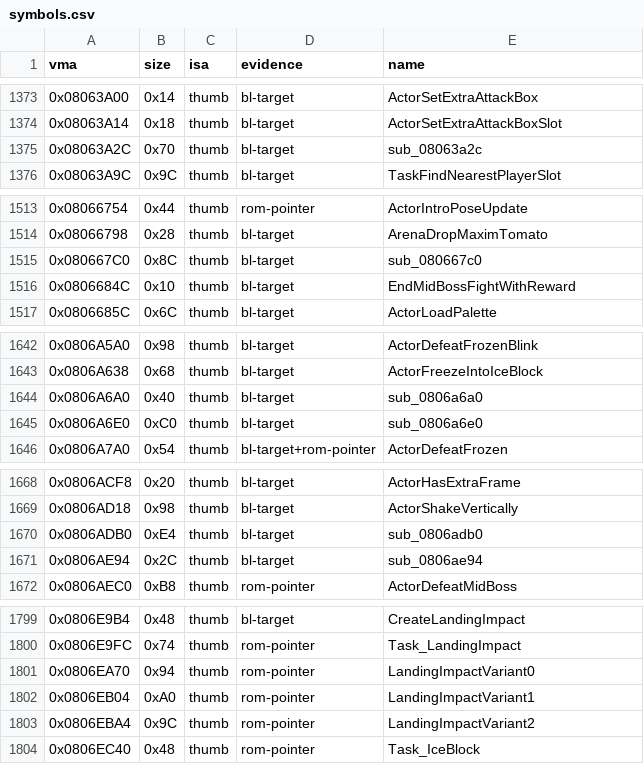
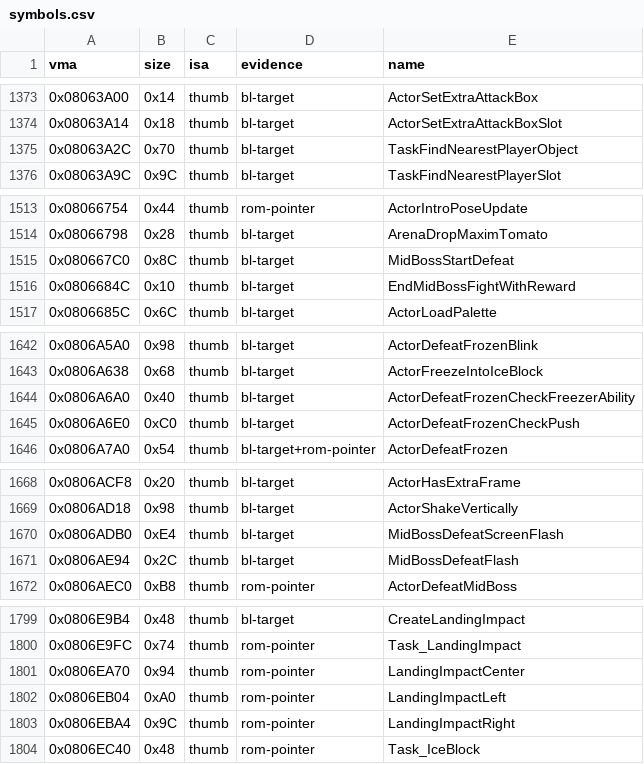
Before and after one commit to overjt/knidl, a CSV file: docs/analysis/symbols.csv, drawn as a sheet; only a part is shown, gaps mark what is left out; the diff covers the shown part only.

Commit message:
Names: the actor core's defeat, drown, landing and draw helpers (#155 run 7)

```diff
--- a/docs/analysis/symbols.csv
+++ b/docs/analysis/symbols.csv
@@ -1374,3 +1374,3 @@ vma,size,isa,evidence,name
 0x08063A14,0x18,thumb,bl-target,ActorSetExtraAttackBoxSlot
-0x08063A2C,0x70,thumb,bl-target,sub_08063a2c
+0x08063A2C,0x70,thumb,bl-target,TaskFindNearestPlayerObject
 0x08063A9C,0x9C,thumb,bl-target,TaskFindNearestPlayerSlot
@@ -1514,3 +1514,3 @@ vma,size,isa,evidence,name
 0x08066798,0x28,thumb,bl-target,ArenaDropMaximTomato
-0x080667C0,0x8C,thumb,bl-target,sub_080667c0
+0x080667C0,0x8C,thumb,bl-target,MidBossStartDefeat
 0x0806684C,0x10,thumb,bl-target,EndMidBossFightWithReward
@@ -1643,4 +1643,4 @@ vma,size,isa,evidence,name
 0x0806A638,0x68,thumb,bl-target,ActorFreezeIntoIceBlock
-0x0806A6A0,0x40,thumb,bl-target,sub_0806a6a0
-0x0806A6E0,0xC0,thumb,bl-target,sub_0806a6e0
+0x0806A6A0,0x40,thumb,bl-target,ActorDefeatFrozenCheckFreezerAbility
+0x0806A6E0,0xC0,thumb,bl-target,ActorDefeatFrozenCheckPush
 0x0806A7A0,0x54,thumb,bl-target+rom-pointer,ActorDefeatFrozen
@@ -1669,4 +1669,4 @@ vma,size,isa,evidence,name
 0x0806AD18,0x98,thumb,bl-target,ActorShakeVertically
-0x0806ADB0,0xE4,thumb,bl-target,sub_0806adb0
-0x0806AE94,0x2C,thumb,bl-target,sub_0806ae94
+0x0806ADB0,0xE4,thumb,bl-target,MidBossDefeatScreenFlash
+0x0806AE94,0x2C,thumb,bl-target,MidBossDefeatFlash
 0x0806AEC0,0xB8,thumb,rom-pointer,ActorDefeatMidBoss
@@ -1800,5 +1800,5 @@ vma,size,isa,evidence,name
 0x0806E9FC,0x74,thumb,rom-pointer,Task_LandingImpact
-0x0806EA70,0x94,thumb,rom-pointer,LandingImpactVariant0
-0x0806EB04,0xA0,thumb,rom-pointer,LandingImpactVariant1
-0x0806EBA4,0x9C,thumb,rom-pointer,LandingImpactVariant2
+0x0806EA70,0x94,thumb,rom-pointer,LandingImpactCenter
+0x0806EB04,0xA0,thumb,rom-pointer,LandingImpactLeft
+0x0806EBA4,0x9C,thumb,rom-pointer,LandingImpactRight
 0x0806EC40,0x48,thumb,rom-pointer,Task_IceBlock
```
Also changed, not shown: 18 edited cells elsewhere in this file, 26 other files.
